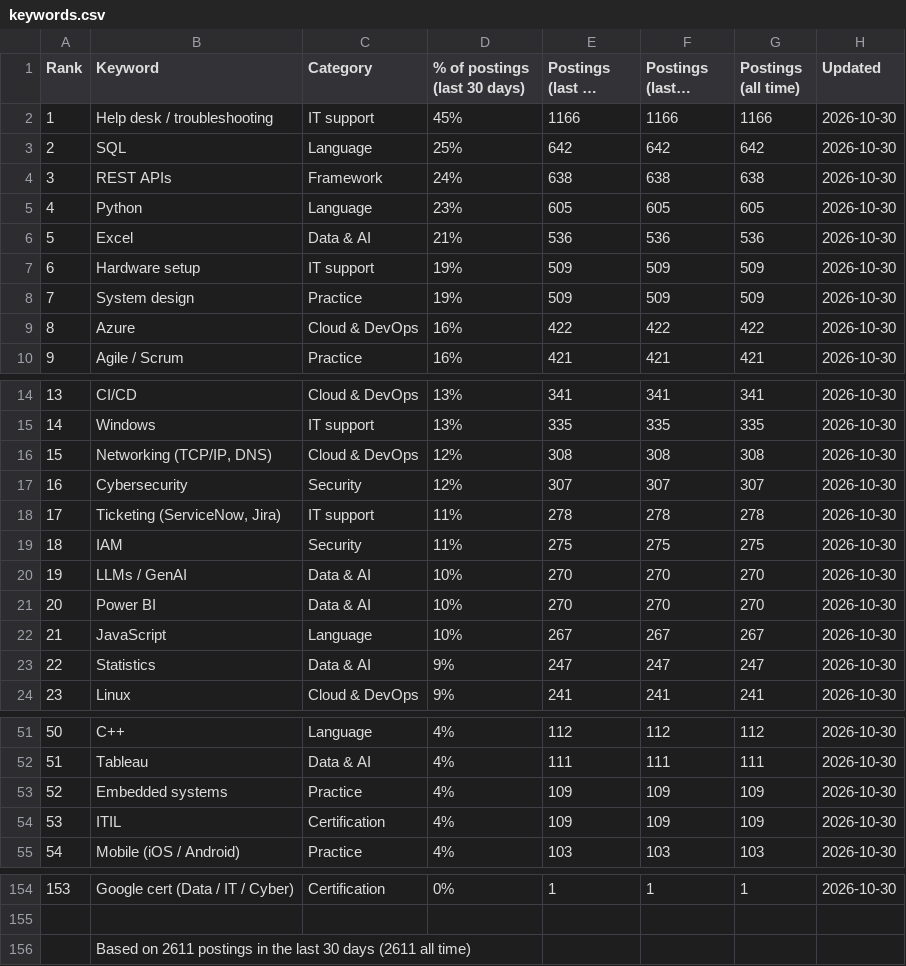
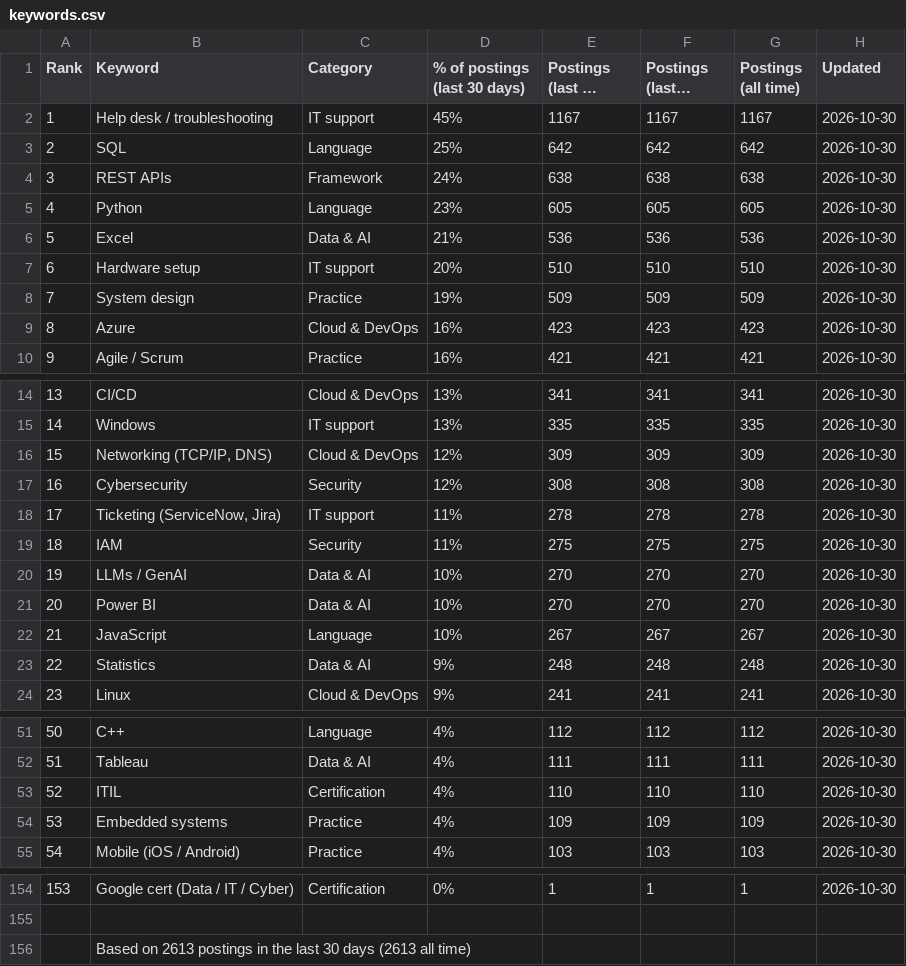
Before and after one commit to sagarh12/canada-jobs-feed, a CSV file: feed/keywords.csv, drawn as a sheet; only a part is shown, gaps mark what is left out; long unchanged cells end in …; the diff names each change by its address in the sheet, - before the commit and + after, or states it on an @@ line.

```diff
--- a/feed/keywords.csv
+++ b/feed/keywords.csv
-E2 (Postings (last 30 days)): 1166
+E2 (Postings (last 30 days)): 1167
-F2 (Postings (last 7 days)): 1166
+F2 (Postings (last 7 days)): 1167
-G2 (Postings (all time)): 1166
+G2 (Postings (all time)): 1167
-D7 (% of postings (last 30 days)): 19%
+D7 (% of postings (last 30 days)): 20%
-E7 (Postings (last 30 days)): 509
+E7 (Postings (last 30 days)): 510
-F7 (Postings (last 7 days)): 509
+F7 (Postings (last 7 days)): 510
-G7 (Postings (all time)): 509
+G7 (Postings (all time)): 510
-E9 (Postings (last 30 days)): 422
+E9 (Postings (last 30 days)): 423
-F9 (Postings (last 7 days)): 422
+F9 (Postings (last 7 days)): 423
-G9 (Postings (all time)): 422
+G9 (Postings (all time)): 423
-E16 (Postings (last 30 days)): 308
+E16 (Postings (last 30 days)): 309
-F16 (Postings (last 7 days)): 308
+F16 (Postings (last 7 days)): 309
-G16 (Postings (all time)): 308
+G16 (Postings (all time)): 309
-E17 (Postings (last 30 days)): 307
+E17 (Postings (last 30 days)): 308
-F17 (Postings (last 7 days)): 307
+F17 (Postings (last 7 days)): 308
-G17 (Postings (all time)): 307
+G17 (Postings (all time)): 308
-E23 (Postings (last 30 days)): 247
+E23 (Postings (last 30 days)): 248
-F23 (Postings (last 7 days)): 247
+F23 (Postings (last 7 days)): 248
-G23 (Postings (all time)): 247
+G23 (Postings (all time)): 248
-B53 (Keyword): Embedded systems
+B53 (Keyword): ITIL
-C53 (Category): Practice
+C53 (Category): Certification
-E53 (Postings (last 30 days)): 109
+E53 (Postings (last 30 days)): 110
-F53 (Postings (last 7 days)): 109
+F53 (Postings (last 7 days)): 110
-G53 (Postings (all time)): 109
+G53 (Postings (all time)): 110
-B54 (Keyword): ITIL
+B54 (Keyword): Embedded systems
-C54 (Category): Certification
+C54 (Category): Practice
-B156 (Keyword): Based on 2611 postings in the last 30 days (2611 all time)
+B156 (Keyword): Based on 2613 postings in the last 30 days (2613 all time)
```
Also changed, not shown: 3 other files.
